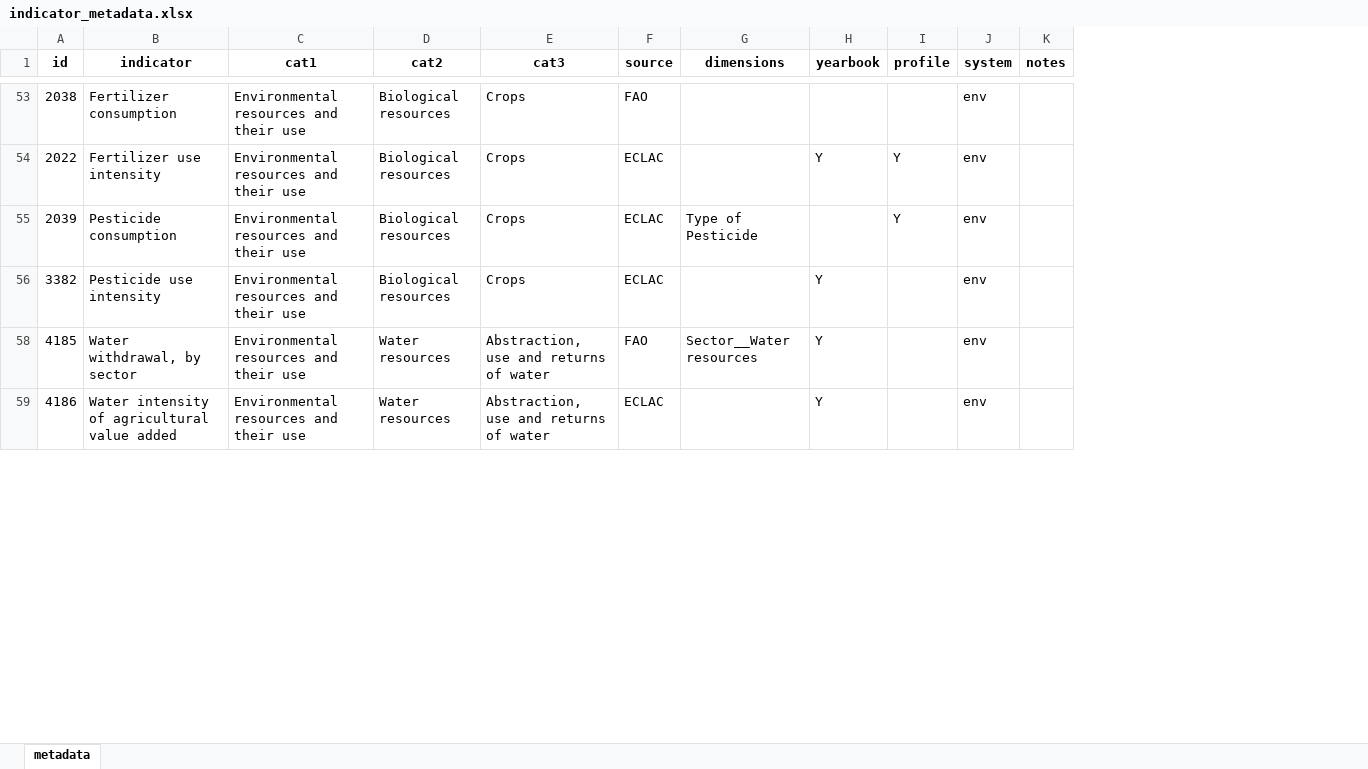
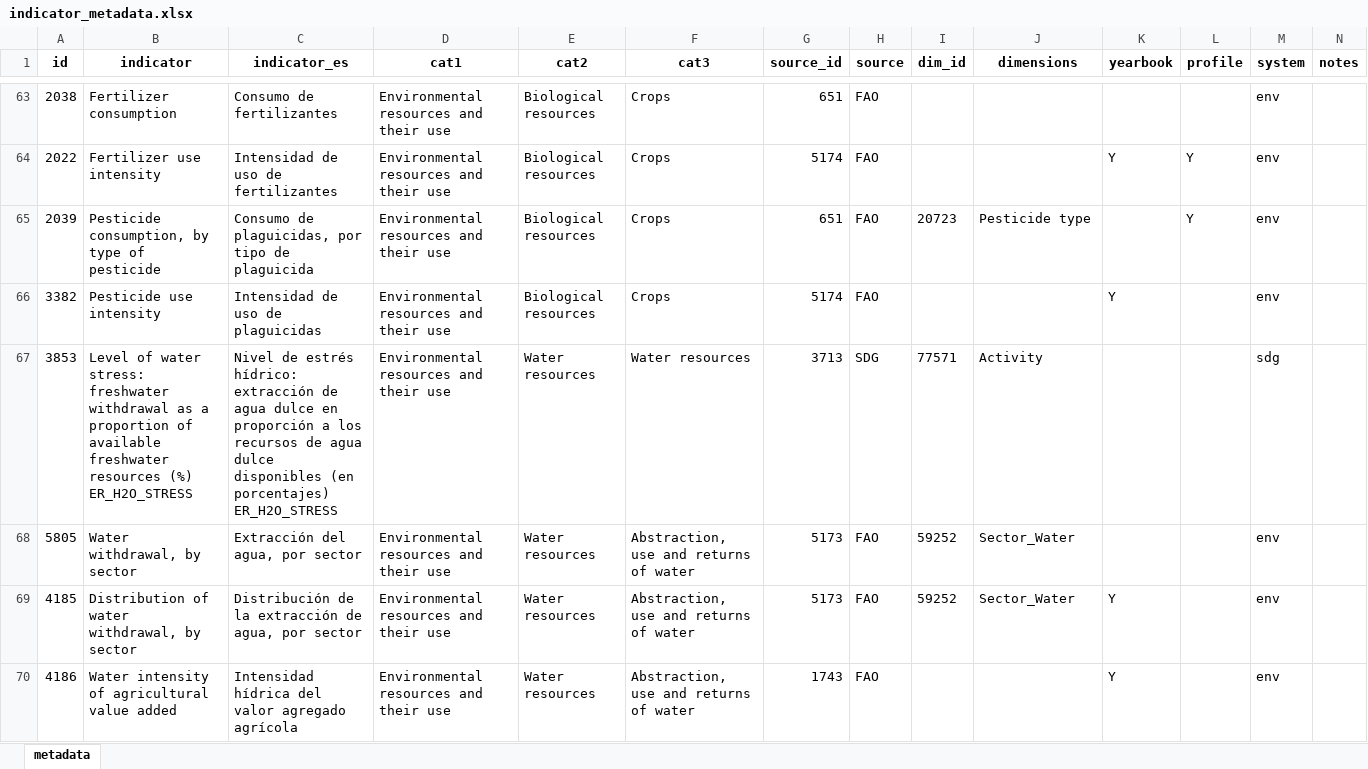
Before and after one commit to alexisathens/cepalstat-data-upload, an Excel workbook: Data/indicator_metadata.xlsx, sheet metadata, drawn as a sheet; only a part is shown, gaps mark what is left out; values as stored, in another font and other column widths than the file's, no borders; addresses are those after the commit; the diff covers the shown part only; the diff names each change by its address in the sheet, - before the commit and + after, or states it on an @@ line.

```diff
--- a/Data/indicator_metadata.xlsx (sheet metadata)
+++ b/Data/indicator_metadata.xlsx (sheet metadata)
+column C (indicator_es), rows 63-66: Consumo de fertilizantes | Intensidad de uso de fertilizantes | Consumo de plaguicidas, por tipo de plaguicida | Intensidad de uso de plaguicidas; rows 69-70: Distribución de la extracción de agua, por sector | Intensidad hídrica del valor agregado agrícola
+column G (source_id), rows 63-66: 651 | 5174 | 651 | 5174; rows 69-70: 5173 | 1743
+column I (dim_id), row 65: 20723; row 69: 59252
-H64:H66 (source): ECLAC
+H64:H66 (source): FAO
-B65 (indicator): Pesticide consumption
+B65 (indicator): Pesticide consumption, by type of pesticide
-J65 (dimensions): Type of Pesticide
+J65 (dimensions): Pesticide type
+row 67: 3853 | Level of water stress: freshwater withdrawal as a proportion of available freshwater resources (%) ER_H2O_STRESS | Nivel de estrés hídrico: extracción de agua dulce en proporción a los recursos de agua dulce disponibles (en porcentajes) ER_H2O_STRESS | Environmental resources and their use | Water resources | Water resources | 3713 | SDG | 77571 | Activity |  |  | sdg
+row 68: 5805 | Water withdrawal, by sector | Extracción del agua, por sector | Environmental resources and their use | Water resources | Abstraction, use and returns of water | 5173 | FAO | 59252 | Sector_Water |  |  | env
-B69 (indicator): Water withdrawal, by sector
+B69 (indicator): Distribution of water withdrawal, by sector
-J69 (dimensions): Sector__Water resources
+J69 (dimensions): Sector_Water
-H70 (source): ECLAC
+H70 (source): FAO
```
Also changed, not shown: 40 added rows, 5 removed rows and 65 edited cells elsewhere in this sheet, hidden cells.
